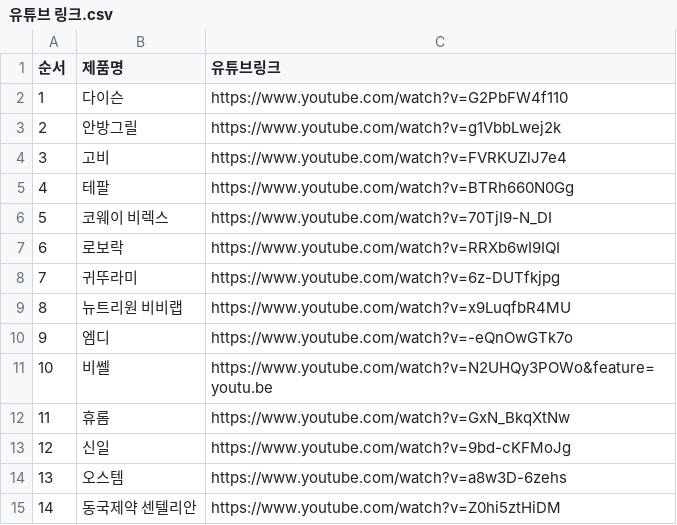
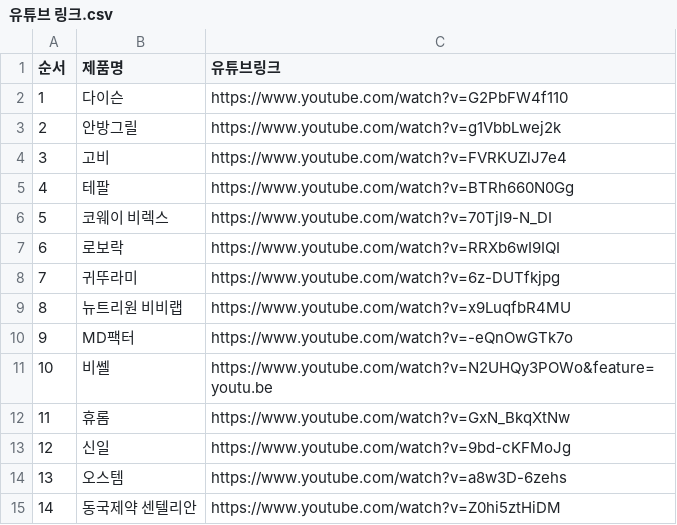
Before and after one commit to sdmidas-sudo/midas-homepage, a CSV file: asset/portfolio/유튜브 링크.csv, drawn as a sheet.

Commit message:
Standardize MD Factor naming

```diff
--- a/asset/portfolio/유튜브 링크.csv
+++ b/asset/portfolio/유튜브 링크.csv
@@ -9,3 +9,3 @@
 8,뉴트리원 비비랩,https://www.youtube.com/watch?v=x9LuqfbR4MU
-9,엠디,https://www.youtube.com/watch?v=-eQnOwGTk7o
+9,MD팩터,https://www.youtube.com/watch?v=-eQnOwGTk7o
 10,비쎌,https://www.youtube.com/watch?v=N2UHQy3POWo&feature=youtu.be
```
